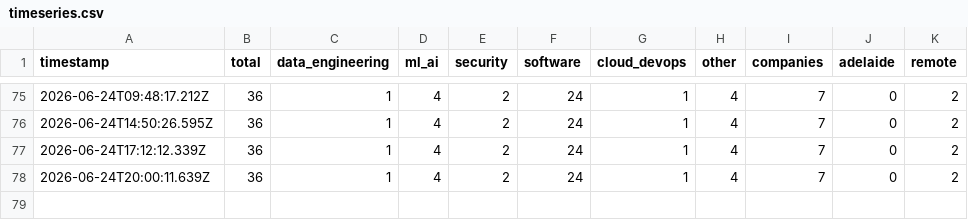
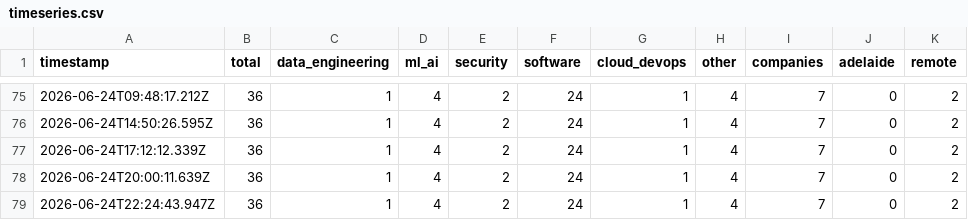
Before and after one commit to Vikrant892/au-tech-pulse, a CSV file: data/timeseries.csv, drawn as a sheet; only a part is shown, gaps mark what is left out.

Commit message:
data: pulse 2026-06-24 22:24 UTC

```diff
--- a/data/timeseries.csv
+++ b/data/timeseries.csv
@@ -78 +78,2 @@ timestamp,total,data_engineering,ml_ai,security,software,cloud_devops,other,comp
 2026-06-24T20:00:11.639Z,36,1,4,2,24,1,4,7,0,2
+2026-06-24T22:24:43.947Z,36,1,4,2,24,1,4,7,0,2
```
Also changed, not shown: 2 other files.
